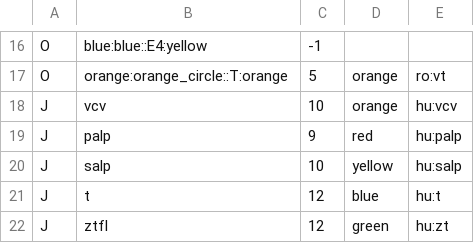
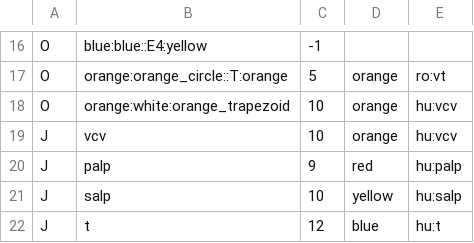
Before and after one commit to openhiking/openhiking-garmin, a CSV file: config/symbol-lookup.csv, drawn as a sheet; only a part is shown, gaps mark what is left out; the shorter side is filled out with more unchanged rows.

Commit message:
VCC

```diff
--- a/config/symbol-lookup.csv
+++ b/config/symbol-lookup.csv
@@ -17,2 +17,3 @@ O,blue:blue::E4:yellow,-1,,
 O,orange:orange_circle::T:orange,5,orange,ro:vt
+O,orange:white:orange_trapezoid,10,orange,hu:vcv
 J,vcv,10,orange,hu:vcv
```
